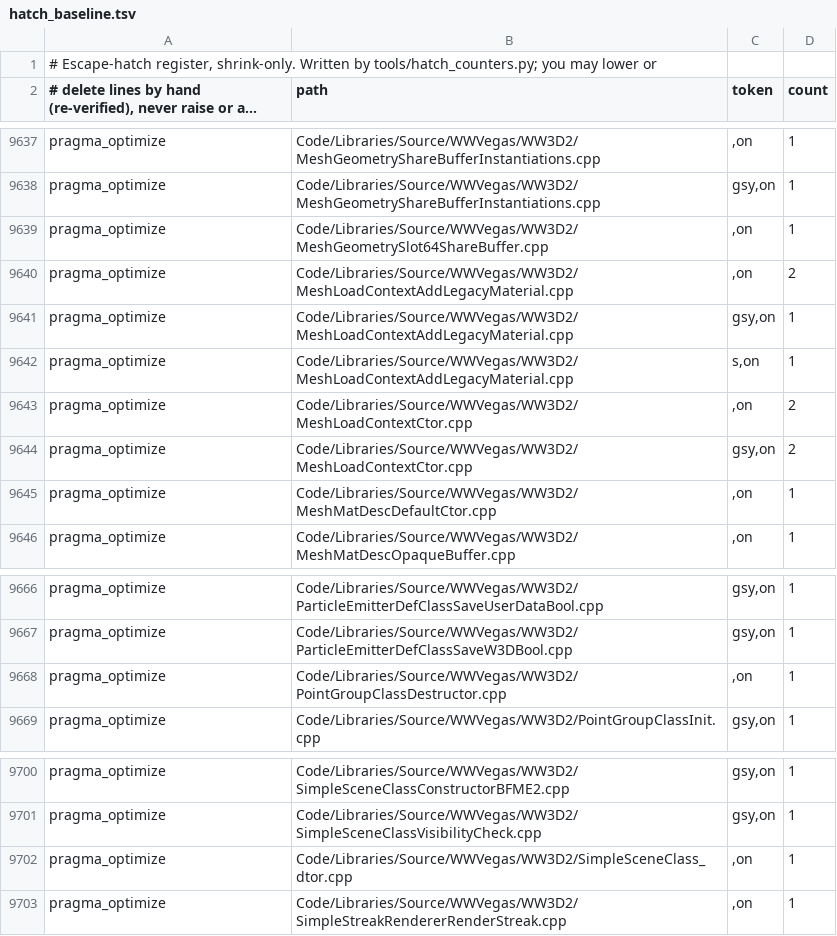
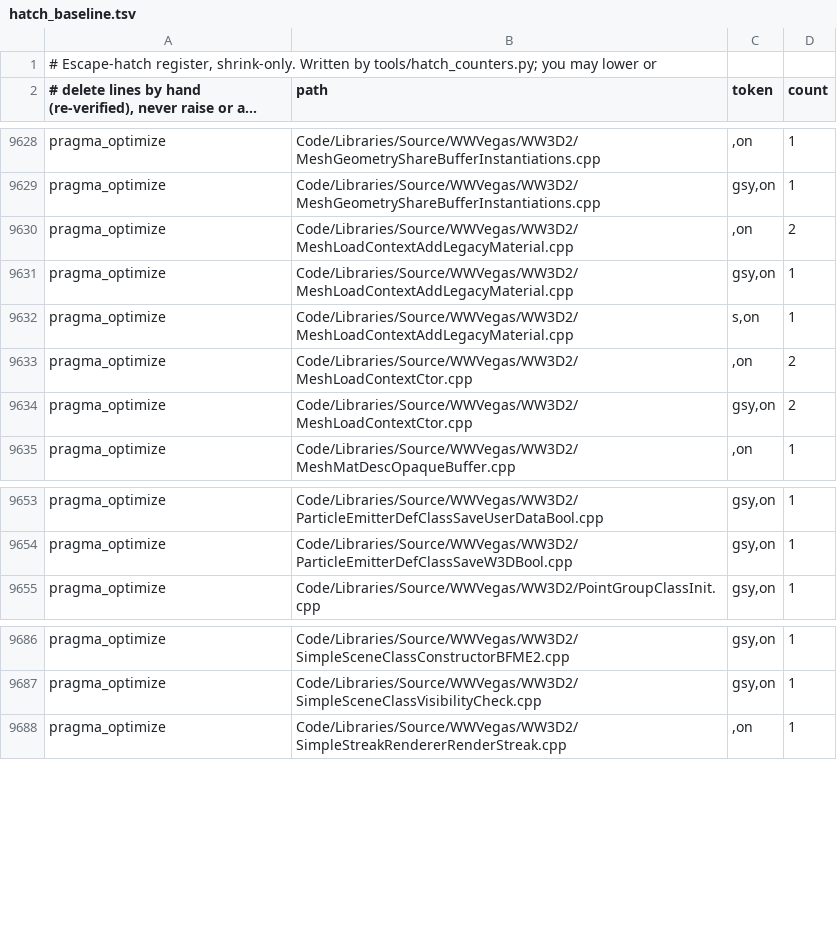
Before and after one commit to Open-BFME/Open-BFME-2, a TSV file: reverse/hatch_baseline.tsv, drawn as a sheet; only a part is shown, gaps mark what is left out; long unchanged cells end in …; the diff covers the shown part only; the diff names each change by its address in the sheet, - before the commit and + after, or states it on an @@ line.

Commit message:
Retire 15 redundant /O2 #pragma optimize directives across 15 WW3D2 TUs
Verified 106/106 matched across 15 source files; pragma_optimize 717 -> 702.

Verifier-Change: retire 15 pragma_optimize hatches in reverse/hatch_baseline.tsv

```diff
--- a/reverse/hatch_baseline.tsv
+++ b/reverse/hatch_baseline.tsv
-row 9639: pragma_optimize | Code/Libraries/Source/WWVegas/WW3D2/MeshGeometrySlot64ShareBuffer.cpp | ,on | 1
-row 9645: pragma_optimize | Code/Libraries/Source/WWVegas/WW3D2/MeshMatDescDefaultCtor.cpp | ,on | 1
-row 9668: pragma_optimize | Code/Libraries/Source/WWVegas/WW3D2/PointGroupClassDestructor.cpp | ,on | 1
-row 9702: pragma_optimize | Code/Libraries/Source/WWVegas/WW3D2/SimpleSceneClass_dtor.cpp | ,on | 1
```
Also changed, not shown: 11 removed rows elsewhere in this file, 15 other files.
